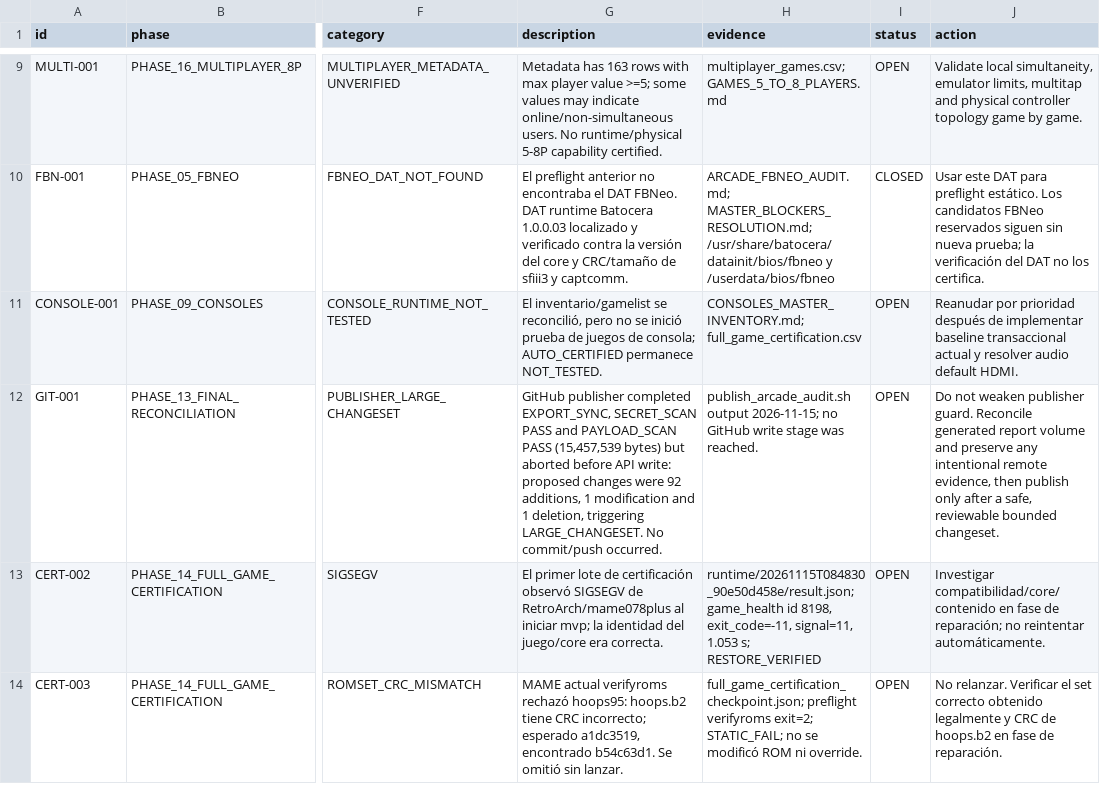
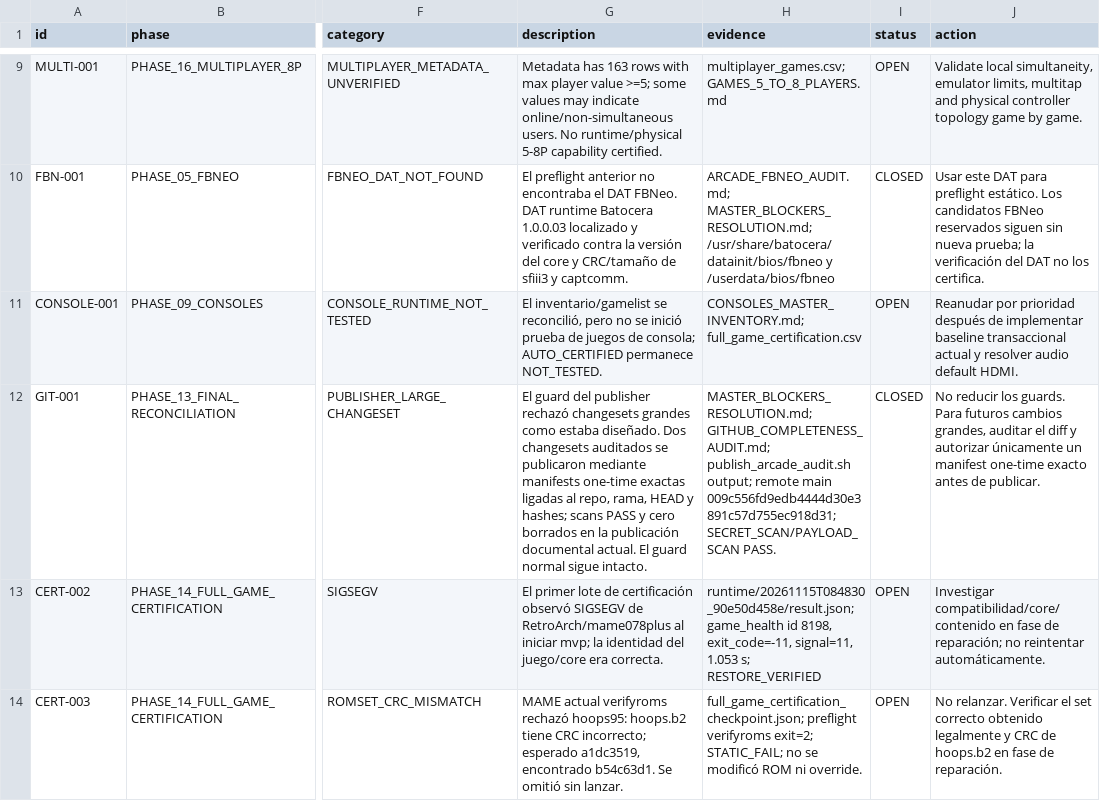
Before and after one commit to agustinc08/arcade-audit, a CSV file: data/arcade_issues.csv, drawn as a sheet; only a part is shown, gaps mark what is left out; the diff names each change by its address in the sheet, - before the commit and + after, or states it on an @@ line.

Commit message:
arcade: record documentation audit verification

```diff
--- a/data/arcade_issues.csv
+++ b/data/arcade_issues.csv
-G12 (description): GitHub publisher completed EXPORT_SYNC, SECRET_SCAN PASS and PAYLOAD_SCAN PASS (15,457,539 bytes) but aborted before API write: proposed changes were 92 additions, 1 modification and 1 deletion, triggering LARGE_CHANGESET. No commit/push occurred.
+G12 (description): El guard del publisher rechazó changesets grandes como estaba diseñado. Dos changesets auditados se publicaron mediante manifests one-time exactas ligadas al repo, rama, HEAD y hashes; scans PASS y cero borrados en la publicación documental actual. El guard normal sigue intacto.
-H12 (evidence): publish_arcade_audit.sh output 2026-11-15; no GitHub write stage was reached.
+H12 (evidence): MASTER_BLOCKERS_RESOLUTION.md; GITHUB_COMPLETENESS_AUDIT.md; publish_arcade_audit.sh output; remote main 009c556fd9edb4444d30e3891c57d755ec918d31; SECRET_SCAN/PAYLOAD_SCAN PASS.
-I12 (status): OPEN
+I12 (status): CLOSED
-J12 (action): Do not weaken publisher guard. Reconcile generated report volume and preserve any intentional remote evidence, then publish only after a safe, reviewable bounded changeset.
+J12 (action): No reducir los guards. Para futuros cambios grandes, auditar el diff y autorizar únicamente un manifest one-time exacto antes de publicar.
```
Also changed, not shown: 1 other file.
